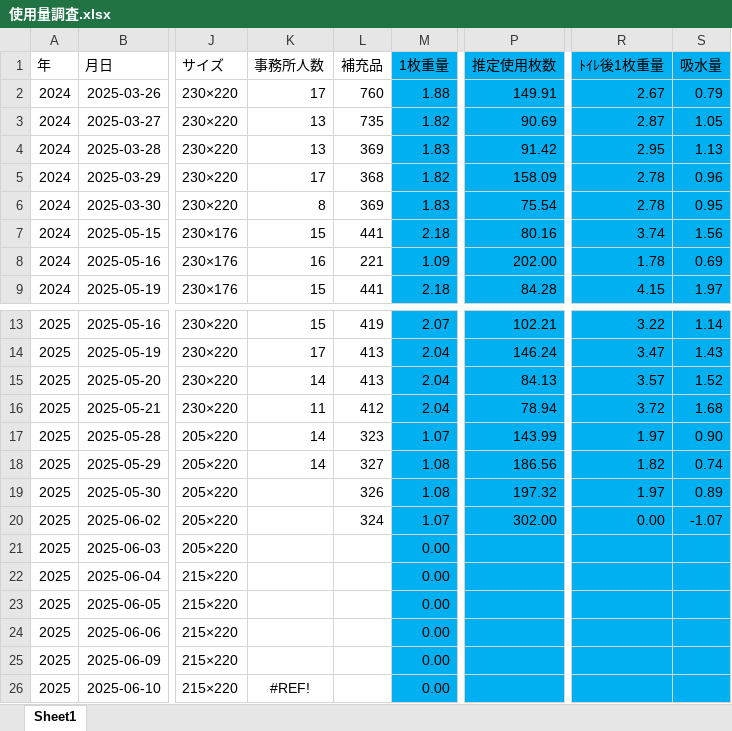
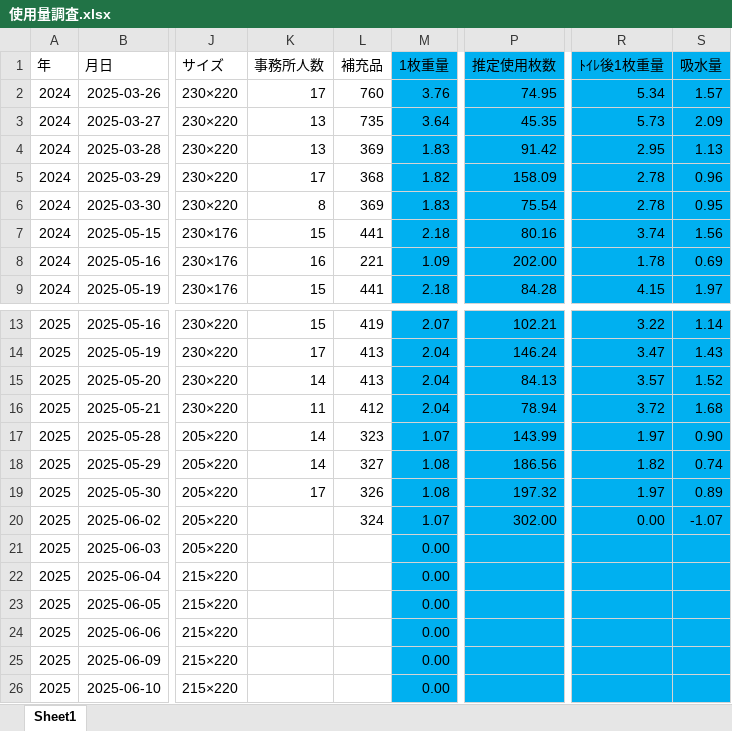
Before and after one commit to bugyou05/paper-towel-cost, an Excel workbook: 使用量調査.xlsx, sheet Sheet1, drawn as a sheet; only a part is shown, gaps mark what is left out; values as stored, in another font and other column widths than the file's, no borders; the diff names each change by its address in the sheet, - before the commit and + after, or states it on an @@ line.

Commit message:
使用量調査.xlsxを更新

```diff
--- a/使用量調査.xlsx (sheet Sheet1)
+++ b/使用量調査.xlsx (sheet Sheet1)
-M2 (1枚重量): 1.88
+M2 (1枚重量): 3.76
-P2 (推定使用枚数): 149.91
+P2 (推定使用枚数): 74.95
-R2 (ﾄｲﾚ後1枚重量): 2.67
+R2 (ﾄｲﾚ後1枚重量): 5.34
-S2 (吸水量): 0.79
+S2 (吸水量): 1.57
-M3 (1枚重量): 1.82
+M3 (1枚重量): 3.64
-P3 (推定使用枚数): 90.69
+P3 (推定使用枚数): 45.35
-R3 (ﾄｲﾚ後1枚重量): 2.87
+R3 (ﾄｲﾚ後1枚重量): 5.73
-S3 (吸水量): 1.05
+S3 (吸水量): 2.09
-K19 (事務所人数): (empty)
+K19 (事務所人数): 17
-K26 (事務所人数): #REF!
+K26 (事務所人数): (empty)
```
